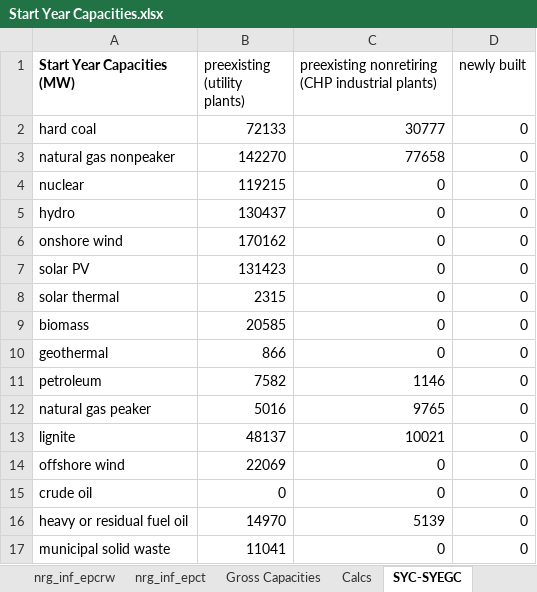
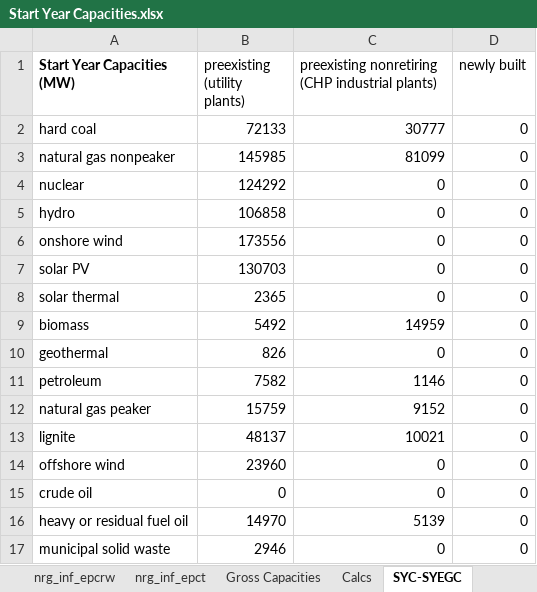
Before and after one commit to EnergyInnovation/eps-eu, an Excel workbook: InputData/elec/SYC/Start Year Capacities.xlsx, sheet SYC-SYEGC, drawn as a sheet; values as stored, in another font and other column widths than the file's, no borders; the diff names each change by its address in the sheet, - before the commit and + after, or states it on an @@ line.

```diff
--- a/InputData/elec/SYC/Start Year Capacities.xlsx (sheet SYC-SYEGC)
+++ b/InputData/elec/SYC/Start Year Capacities.xlsx (sheet SYC-SYEGC)
-B3 (preexisting (utility plants)): 142270
+B3 (preexisting (utility plants)): 145985
-C3: 77658
+C3: 81099
-B4 (preexisting (utility plants)): 119215
+B4 (preexisting (utility plants)): 124292
-B5 (preexisting (utility plants)): 130437
+B5 (preexisting (utility plants)): 106858
-B6 (preexisting (utility plants)): 170162
+B6 (preexisting (utility plants)): 173556
-B7 (preexisting (utility plants)): 131423
+B7 (preexisting (utility plants)): 130703
-B8 (preexisting (utility plants)): 2315
+B8 (preexisting (utility plants)): 2365
-B9 (preexisting (utility plants)): 20585
+B9 (preexisting (utility plants)): 5492
-C9: 0
+C9: 14959
-B10 (preexisting (utility plants)): 866
+B10 (preexisting (utility plants)): 826
-B12 (preexisting (utility plants)): 5016
+B12 (preexisting (utility plants)): 15759
-C12: 9765
+C12: 9152
-B14 (preexisting (utility plants)): 22069
+B14 (preexisting (utility plants)): 23960
-B17 (preexisting (utility plants)): 11041
+B17 (preexisting (utility plants)): 2946
```
Also changed, not shown: sheet About, sheet Gross Capacities, sheet nrg_inf_epcrw, formulas that keep their value, 4 other files.
